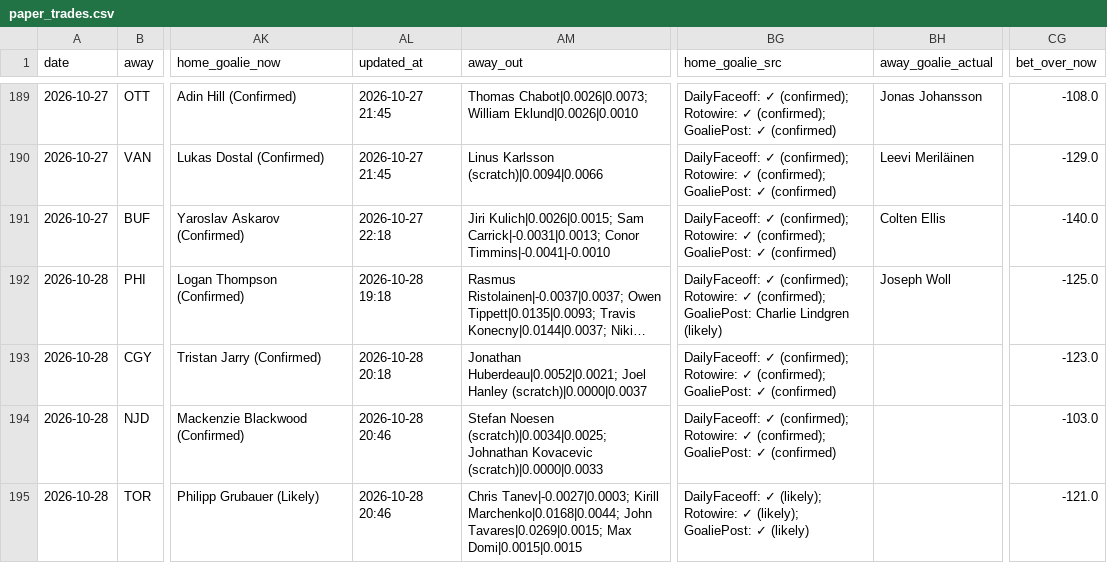
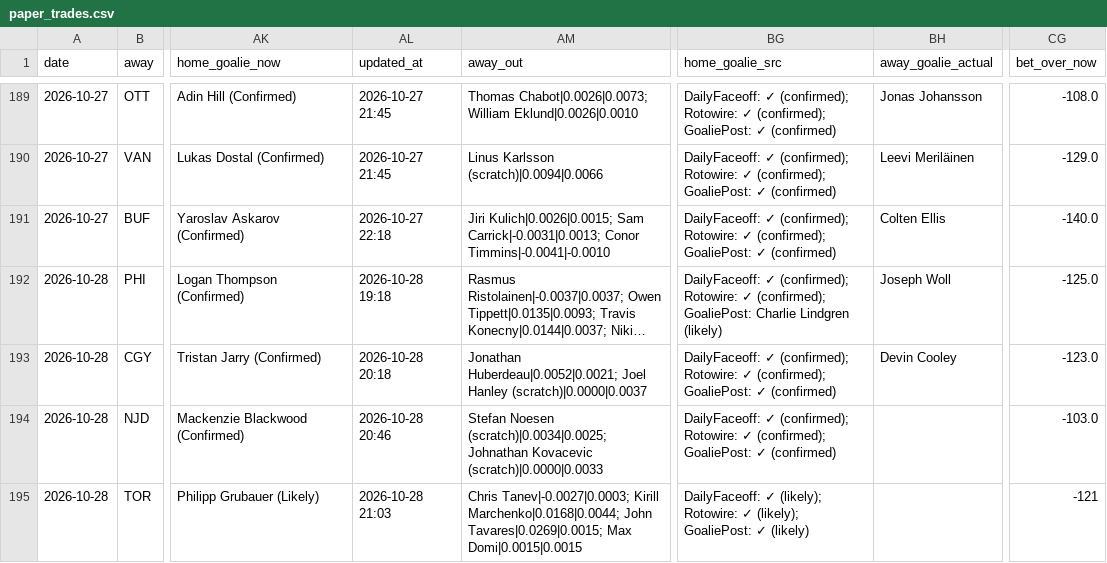
Before and after one commit to Prezbo8/NHL-total-model, a CSV file: data/paper_trades.csv, drawn as a sheet; only a part is shown, gaps mark what is left out; long unchanged cells end in …; the diff names each change by its address in the sheet, - before the commit and + after, or states it on an @@ line.

```diff
--- a/data/paper_trades.csv
+++ b/data/paper_trades.csv
-BH193 (away_goalie_actual): (empty)
+BH193 (away_goalie_actual): Devin Cooley
-AL195 (updated_at): 2026-10-28 20:46
+AL195 (updated_at): 2026-10-28 21:03
-CG195 (bet_over_now): -121.0
+CG195 (bet_over_now): -121
```
Also changed, not shown: 6 other files.
